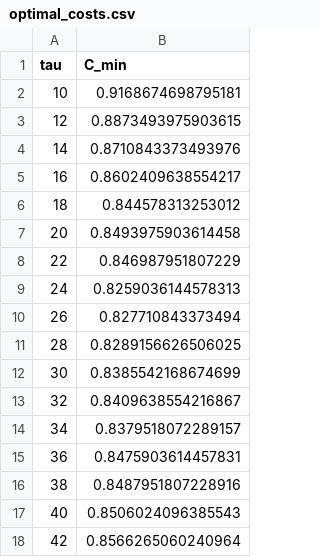
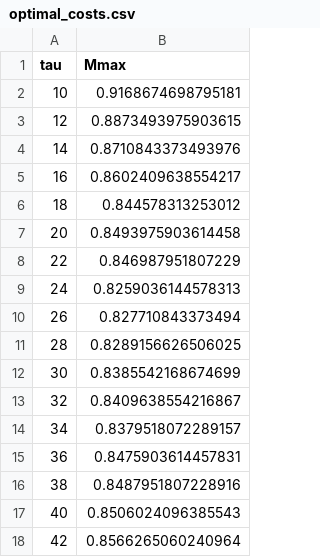
Before and after one commit to sibauer/sibauer.github.io, a CSV file: blogs/chaos/files/optimal_costs.csv, drawn as a sheet.

```diff
--- a/blogs/chaos/files/optimal_costs.csv
+++ b/blogs/chaos/files/optimal_costs.csv
@@ -1,2 +1,2 @@
-tau,C_min
+tau,Mmax
 10,0.9168674698795181
```
Also changed, not shown: blogs/chaos/files/costs.csv, 5 other files.
